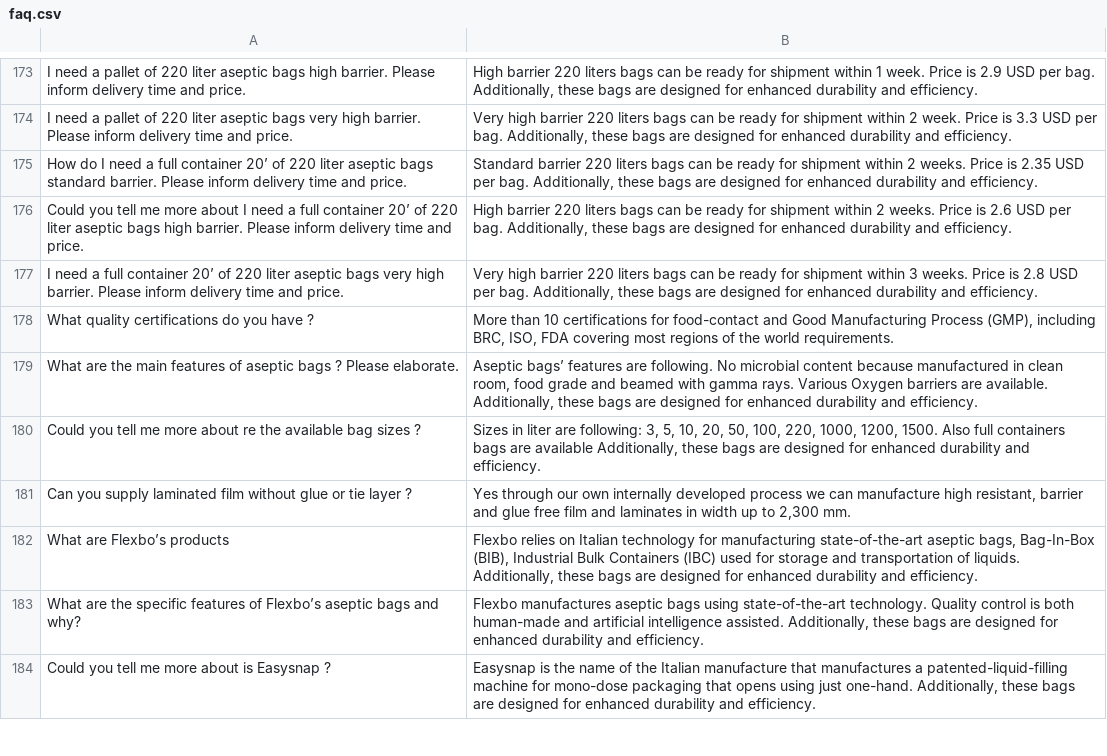
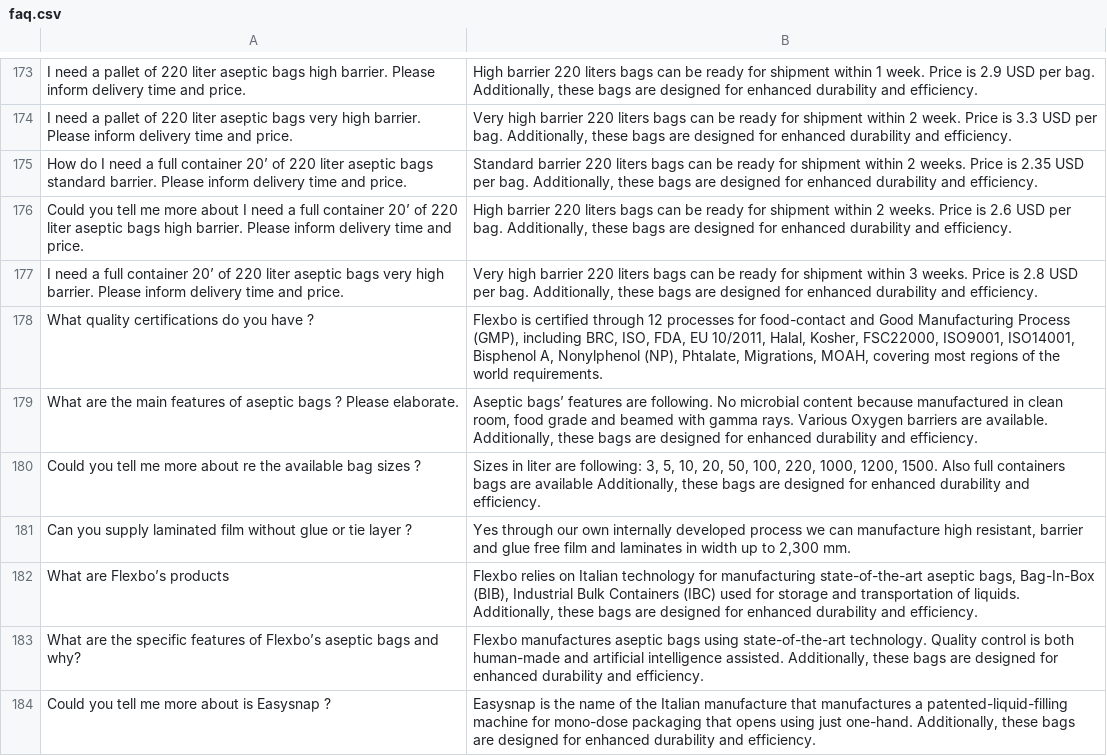
Before and after one commit to GabriIT/flexbo-en, a CSV file: LLM_Bridge/faq.csv, drawn as a sheet; only a part is shown, gaps mark what is left out.

```diff
--- a/LLM_Bridge/faq.csv
+++ b/LLM_Bridge/faq.csv
@@ -177,3 +177,3 @@ Could you tell me more about I need a full container 20’ of 220 liter aseptic
 I need a full container 20’ of 220 liter aseptic bags very high barrier.  Please inform delivery time and price.,"Very high barrier 220 liters bags can be ready for shipment within  3 weeks. Price is 2.8 USD per bag. Additionally, these bags are designed for enhanced durability and efficiency."
-What quality certifications do you have ?,"More than 10 certifications for food-contact and Good Manufacturing Process (GMP), including BRC, ISO, FDA covering most regions of the world requirements."
+What quality certifications do you have ?,"Flexbo is certified through 12 processes  for food-contact and Good Manufacturing Process (GMP), including BRC, ISO, FDA, EU 10/2011, Halal, Kosher, FSC22000, ISO9001, ISO14001, Bisphenol A, Nonylphenol (NP), Phtalate, Migrations, MOAH, covering most regions of the world requirements."
 What are the main features of aseptic bags ? Please elaborate.,"Aseptic bags’ features are following. No microbial content because manufactured in clean room, food grade and beamed with gamma rays. Various Oxygen barriers are available. Additionally, these bags are designed for enhanced durability and efficiency."
```
Also changed, not shown: 1 other file.
